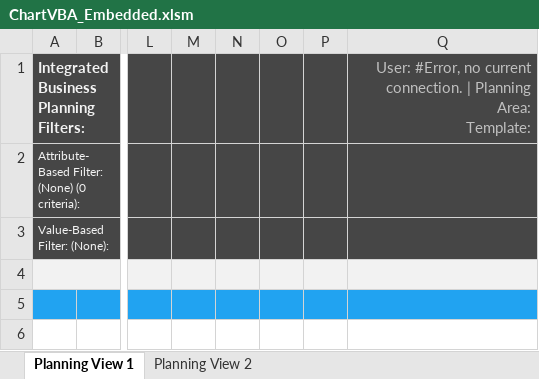
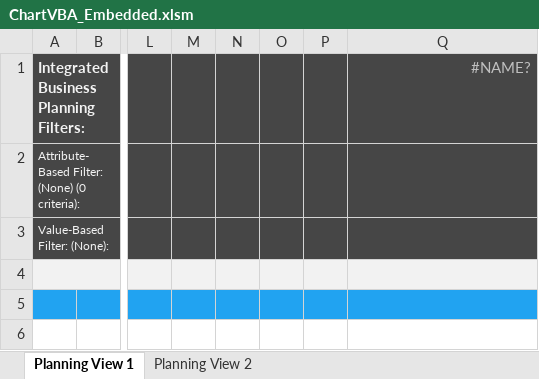
Before and after one commit to SAP-samples/integrated-business-planning-excel-add-in-templates, an Excel workbook: VBA_Template_2002_andOlder/ChartVBA_Embedded.xlsm, sheet Planning View 1, drawn as a sheet; only a part is shown, gaps mark what is left out; values as stored, in another font and other column widths than the file's, no borders; charts and pictures not drawn; ↵ is a line break in a cell; the diff names each change by its address in the sheet, - before the commit and + after, or states it on an @@ line.

```diff
--- a/VBA_Template_2002_andOlder/ChartVBA_Embedded.xlsm (sheet Planning View 1)
+++ b/VBA_Template_2002_andOlder/ChartVBA_Embedded.xlsm (sheet Planning View 1)
-Q1: User: #Error, no current connection. | Planning Area: ↵ Template:
+Q1: #NAME?
```
Also changed, not shown: sheet Planning View 2, charts or pictures, VBA_Template_2005_andOnwards/ChartVBA_Embedded.xlsm, 2 other files.
